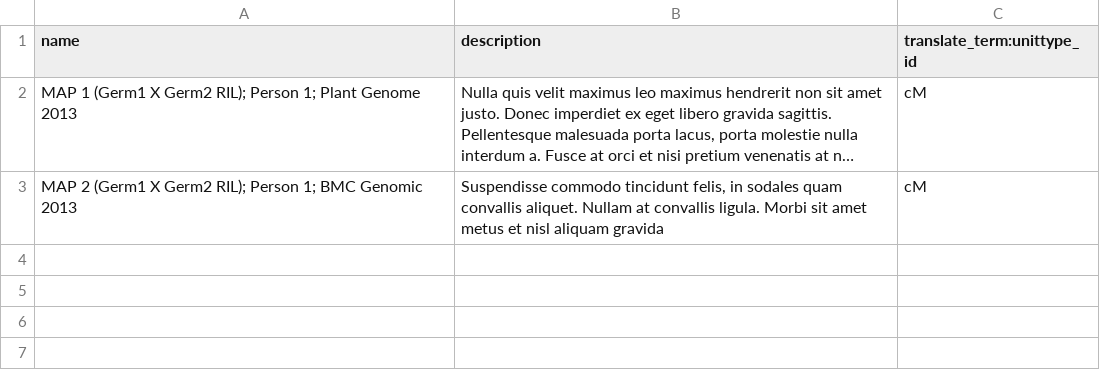
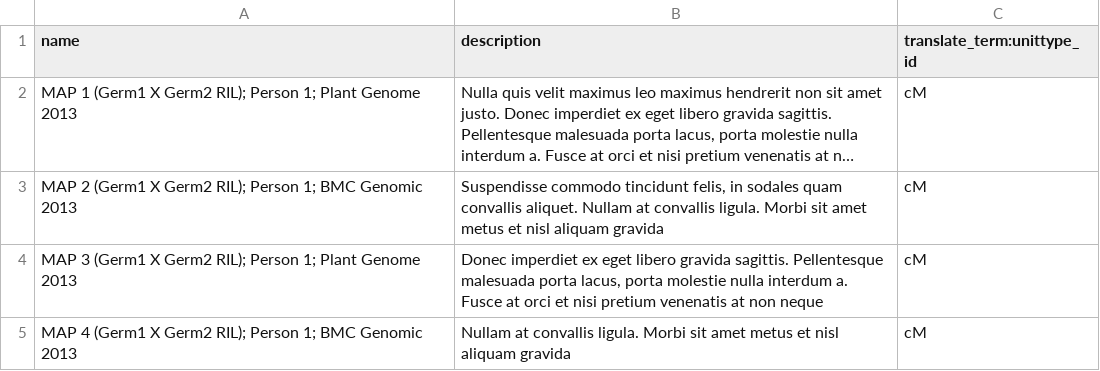
Before and after one commit to UofS-Pulse-Binfo/tripal_ws_brapi, a CSV file: tripal_ws_brapi_testdata/includes/raw-data/featuremap/featuremap-csv.csv, drawn as a sheet; long unchanged cells end in ….

```diff
--- a/tripal_ws_brapi_testdata/includes/raw-data/featuremap/featuremap-csv.csv
+++ b/tripal_ws_brapi_testdata/includes/raw-data/featuremap/featuremap-csv.csv
@@ -3 +3,3 @@ name, description, translate_term:unittype_id
 "MAP 2 (Germ1 X Germ2 RIL); Person 1; BMC Genomic 2013", "Suspendisse commodo tincidunt felis, in sodales quam convallis aliquet. Nullam at convallis ligula. Morbi sit amet metus et nisl aliquam gravida", cM
+"MAP 3 (Germ1 X Germ2 RIL); Person 1; Plant Genome 2013", "Donec imperdiet ex eget libero gravida sagittis. Pellentesque malesuada porta lacus, porta molestie nulla interdum a. Fusce at orci et nisi pretium venenatis at non neque", cM
+"MAP 4 (Germ1 X Germ2 RIL); Person 1; BMC Genomic 2013", "Nullam at convallis ligula. Morbi sit amet metus et nisl aliquam gravida", cM
```
Also changed, not shown: tripal_ws_brapi_testdata/includes/raw-data/featuremap/featuremap_organism-csv.csv, tripal_ws_brapi_testdata/includes/raw-data/featuremap/featurepos-csv.csv, 3 other files.
